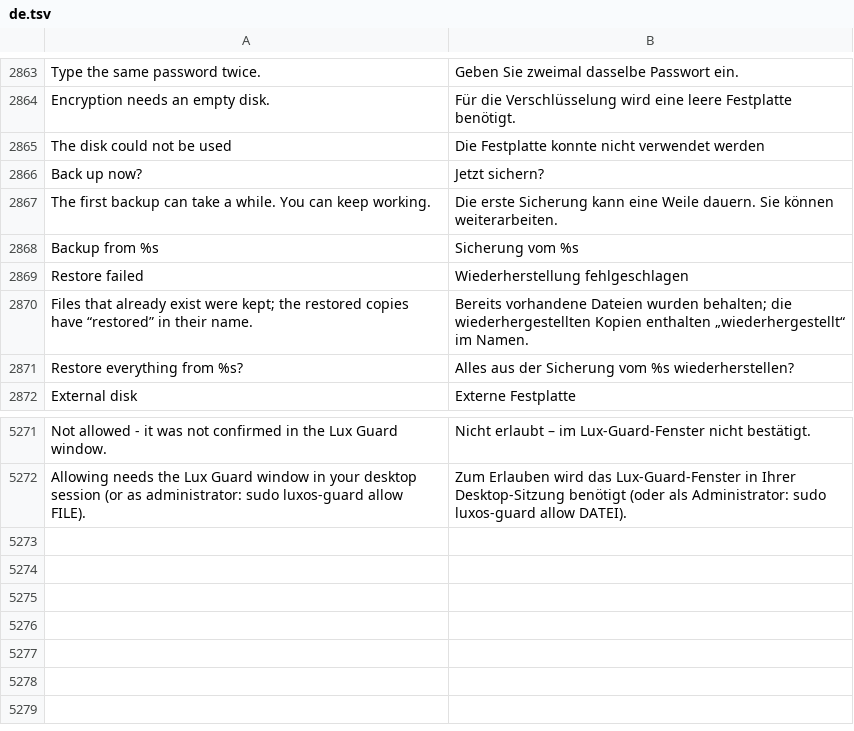
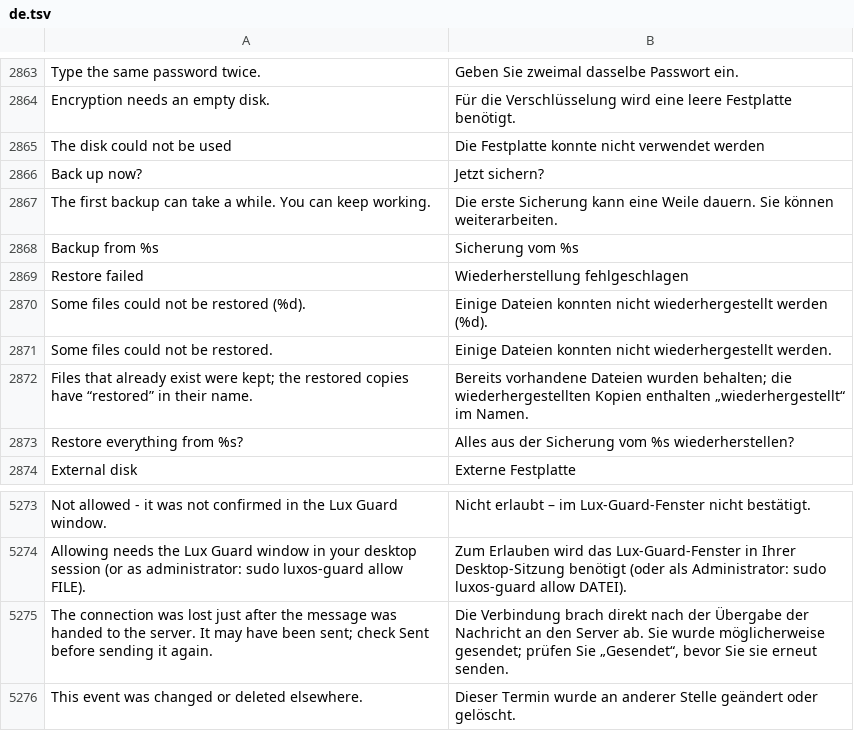
Before and after one commit to luxopes/LuxOS-Arch, a TSV file: packages/luxos-i18n/files/de.tsv, drawn as a sheet; only a part is shown, gaps mark what is left out.

```diff
--- a/packages/luxos-i18n/files/de.tsv
+++ b/packages/luxos-i18n/files/de.tsv
@@ -2869,2 +2869,4 @@ Backup from %s	Sicherung vom %s
 Restore failed	Wiederherstellung fehlgeschlagen
+Some files could not be restored (%d).	Einige Dateien konnten nicht wiederhergestellt werden (%d).
+Some files could not be restored.	Einige Dateien konnten nicht wiederhergestellt werden.
 Files that already exist were kept; the restored copies have “restored” in their name.	Bereits vorhandene Dateien wurden behalten; die wiederhergestellten Kopien enthalten „wiederhergestellt“ im Namen.
@@ -5272 +5274,3 @@ Not allowed - it was not confirmed in the Lux Guard window.	Nicht erlaubt – im
 Allowing needs the Lux Guard window in your desktop session (or as administrator: sudo luxos-guard allow FILE).	Zum Erlauben wird das Lux-Guard-Fenster in Ihrer Desktop-Sitzung benötigt (oder als Administrator: sudo luxos-guard allow DATEI).
+The connection was lost just after the message was handed to the server. It may have been sent; check Sent before sending it again.	Die Verbindung brach direkt nach der Übergabe der Nachricht an den Server ab. Sie wurde möglicherweise gesendet; prüfen Sie „Gesendet“, bevor Sie sie erneut senden.
+This event was changed or deleted elsewhere.	Dieser Termin wurde an anderer Stelle geändert oder gelöscht.
```
Also changed, not shown: packages/luxos-i18n/files/fr.tsv, packages/luxos-i18n/files/hu.tsv, 48 other files.
